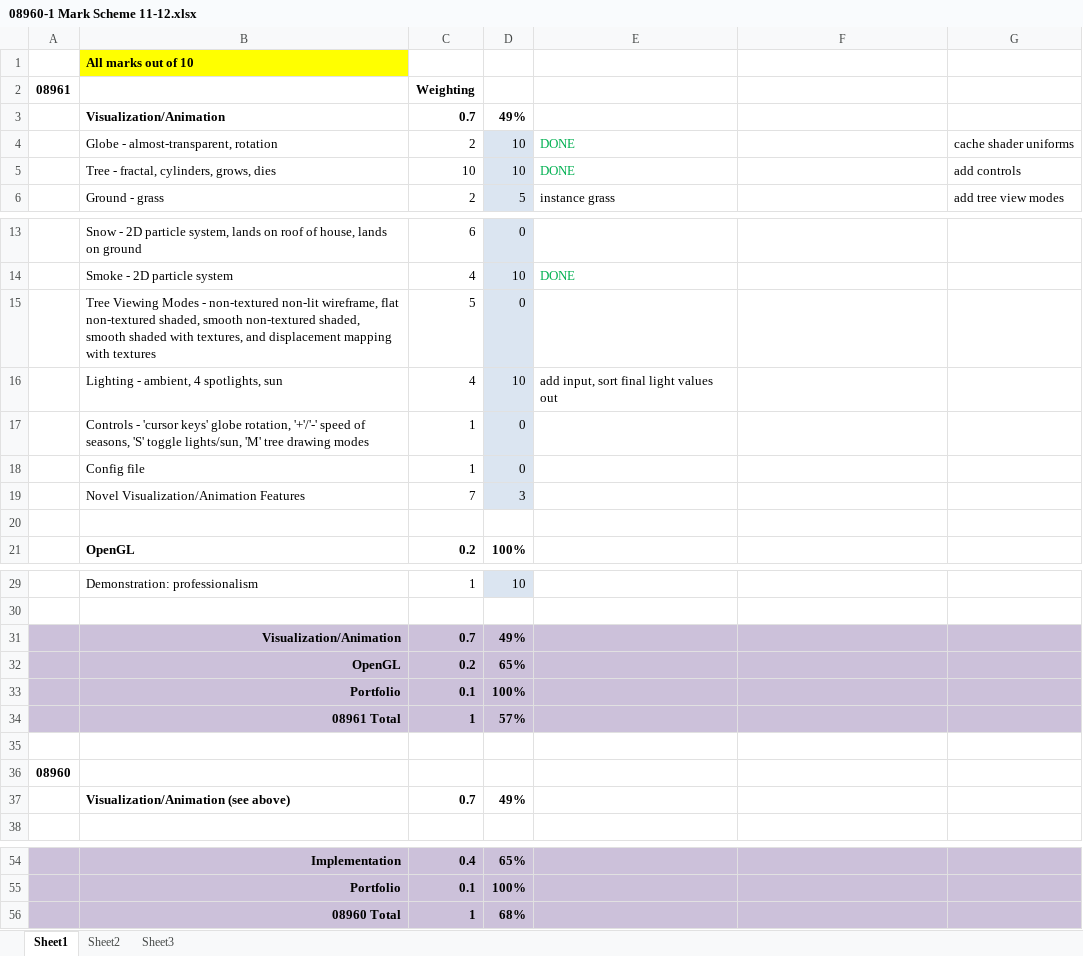
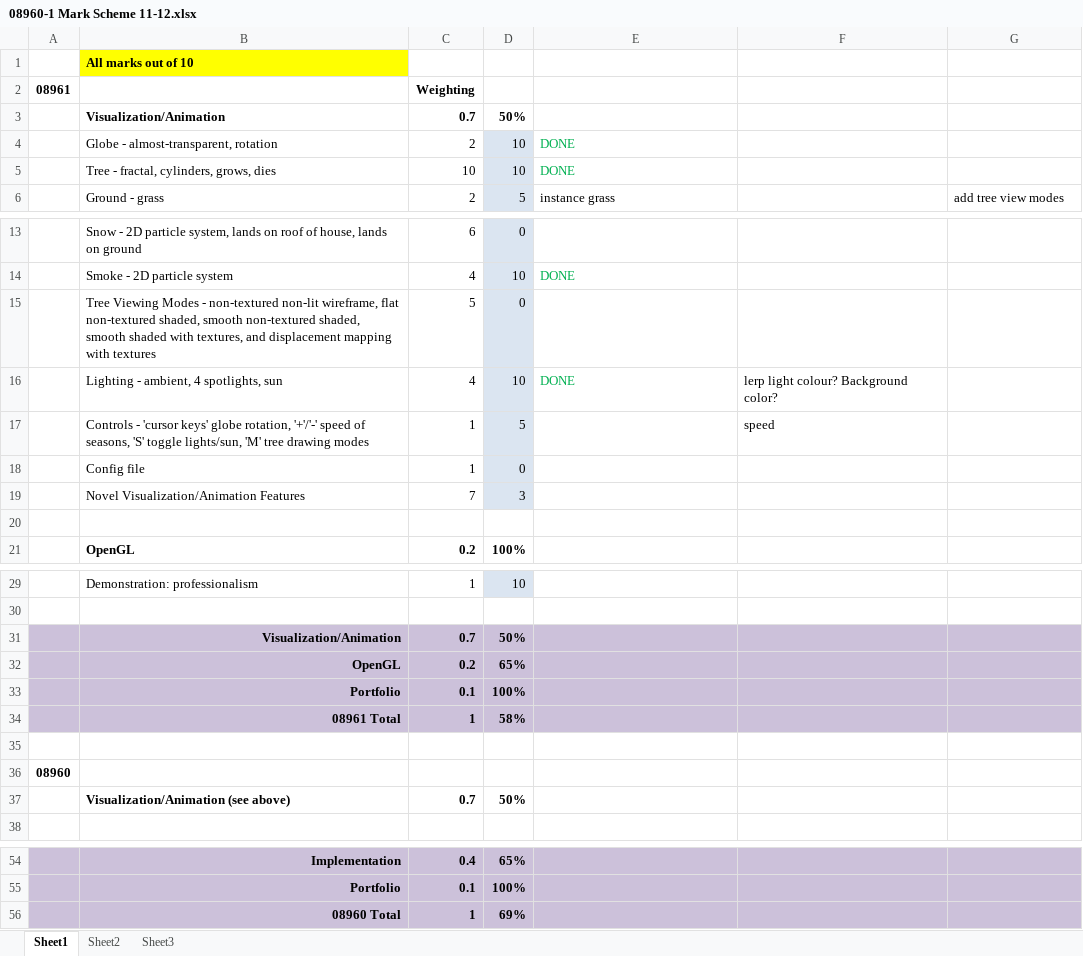
Before and after one commit to davidhart/Snowglobe, an Excel workbook: 08960-1 Mark Scheme 11-12.xlsx, sheet Sheet1, drawn as a sheet; only a part is shown, gaps mark what is left out; values as stored, in another font and other column widths than the file's, no borders; the diff names each change by its address in the sheet, - before the commit and + after, or states it on an @@ line.

Commit message:
Added light, view controls Added sunlight mode

```diff
--- a/08960-1 Mark Scheme 11-12.xlsx (sheet Sheet1)
+++ b/08960-1 Mark Scheme 11-12.xlsx (sheet Sheet1)
-D3: 49%
+D3: 50%
-G4: cache shader uniforms
+G4: (empty)
-G5: add controls
+G5: (empty)
-E16: add input, sort final light values out
+E16: DONE
-E16 text colour: black
+E16 text colour: #00B050
-F16: (empty)
+F16: lerp light colour? Background color?
-D17: 0
+D17: 5
-F17: (empty)
+F17: speed
-D31: 49%
+D31: 50%
-D34: 57%
+D34: 58%
-D37: 49%
+D37: 50%
-D56: 68%
+D56: 69%
```
Also changed, not shown: charts or pictures, 5 other files.
